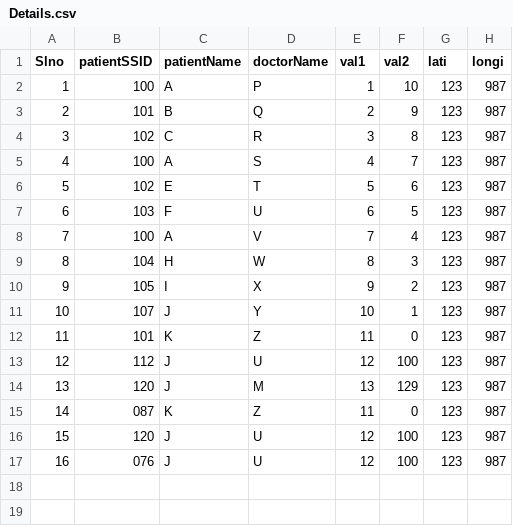
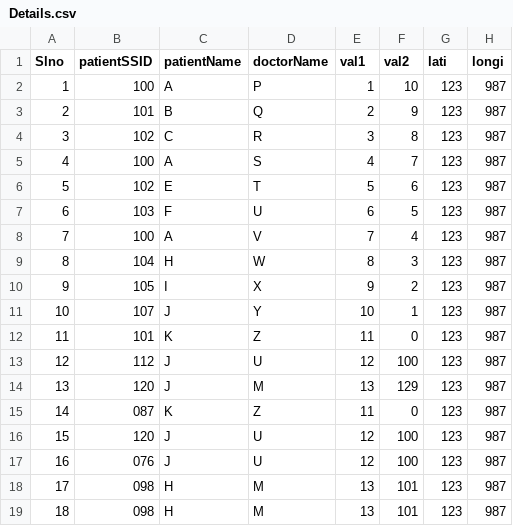
Before and after one commit to SumukhaS291299/FinalSemProj, a CSV file: Details.csv, drawn as a sheet; the diff names each change by its address in the sheet, - before the commit and + after, or states it on an @@ line.

Commit message:
Updated Details.csv

```diff
--- a/Details.csv
+++ b/Details.csv
+row 18: 17 | 098 | H | M | 13 | 101 | 123 | 987
+row 19: 18 | 098 | H | M | 13 | 101 | 123 | 987
```
Also changed, not shown: 1 other file.
